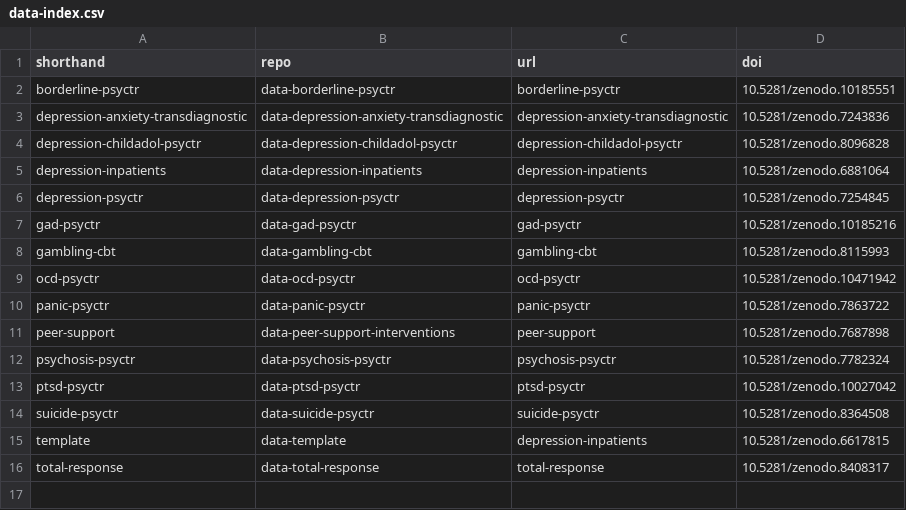
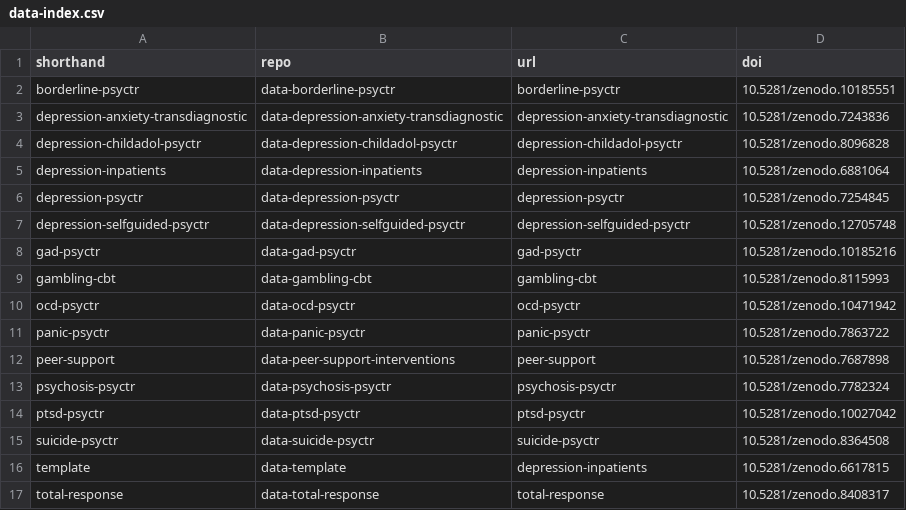
Before and after one commit to metapsy-project/metapsyData, a CSV file: pkgdown/assets/data/data-index.csv, drawn as a sheet; the diff names each change by its address in the sheet, - before the commit and + after, or states it on an @@ line.

Commit message:
update

```diff
--- a/pkgdown/assets/data/data-index.csv
+++ b/pkgdown/assets/data/data-index.csv
+row 7: depression-selfguided-psyctr | data-depression-selfguided-psyctr | depression-selfguided-psyctr | 10.5281/zenodo.12705748
```
